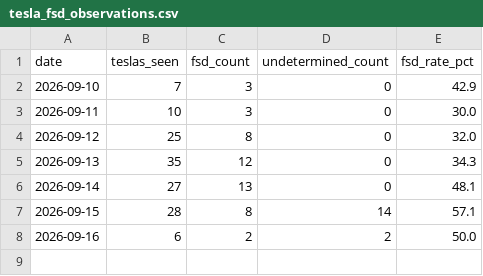
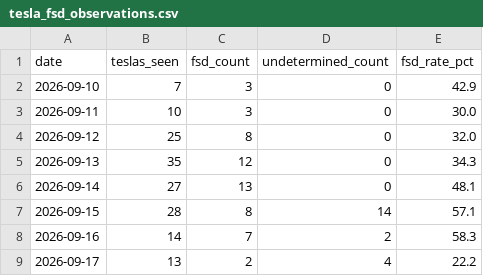
Before and after one commit to samdickinson2026-grokbot/fsd-sightings-logger, a CSV file: data/tesla_fsd_observations.csv, drawn as a sheet.

Commit message:
Sync logger CSV seed from live export

```diff
--- a/data/tesla_fsd_observations.csv
+++ b/data/tesla_fsd_observations.csv
@@ -7,2 +7,3 @@ date,teslas_seen,fsd_count,undetermined_count,fsd_rate_pct
 2026-09-15,28,8,14,57.1
-2026-09-16,6,2,2,50.0
+2026-09-16,14,7,2,58.3
+2026-09-17,13,2,4,22.2
```
